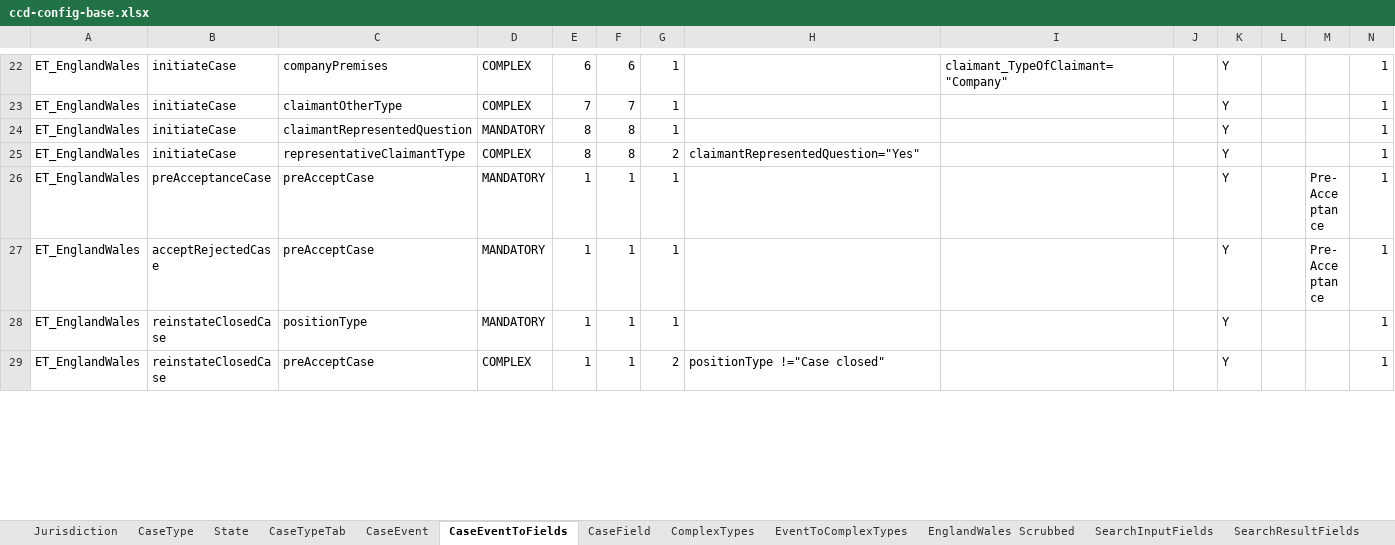
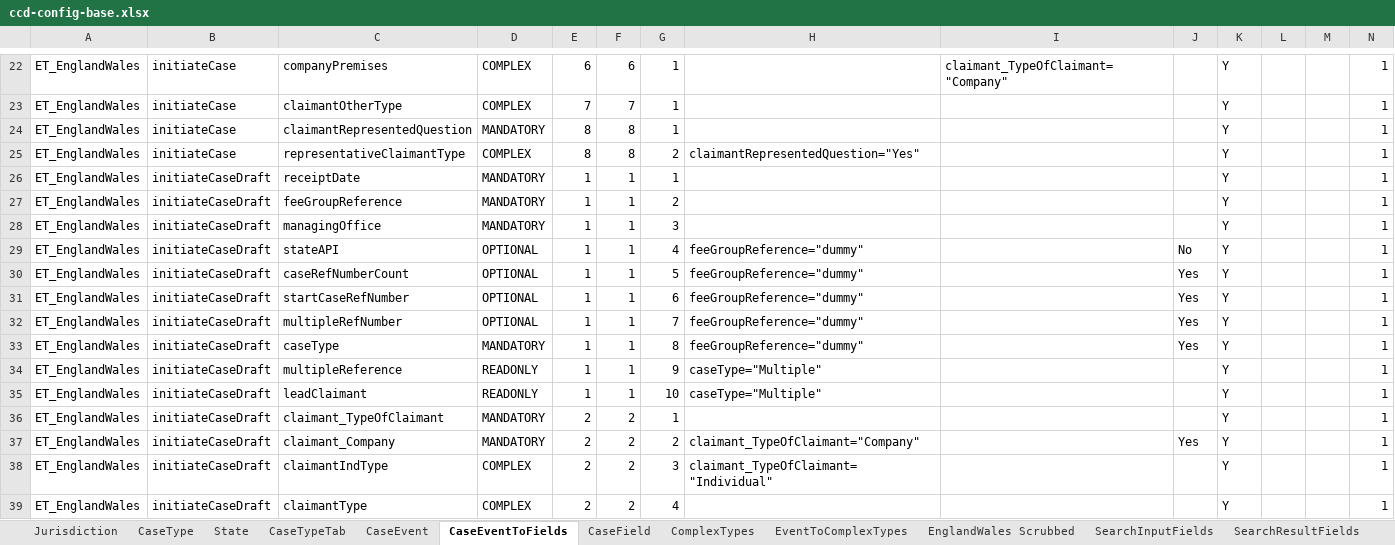
Before and after one commit to hmcts/et-ccd-definitions-englandwales, an Excel workbook: definitions/xlsx/ccd-config-base.xlsx, sheet CaseEventToFields, drawn as a sheet; only a part is shown, gaps mark what is left out; the shorter side is filled out with more unchanged rows; values as stored, in another font and other column widths than the file's, no cell formats; rows hold the shown columns only; the diff covers the shown part only; the diff names each change by its address in the sheet, - before the commit and + after, or states it on an @@ line.

Commit message:
Add definitions for draft case

```diff
--- a/definitions/xlsx/ccd-config-base.xlsx (sheet CaseEventToFields)
+++ b/definitions/xlsx/ccd-config-base.xlsx (sheet CaseEventToFields)
+row 26: ET_EnglandWales | initiateCaseDraft | receiptDate | MANDATORY | 1 | 1 | 1 |  |  |  | Y |  |  | 1
+row 27: ET_EnglandWales | initiateCaseDraft | feeGroupReference | MANDATORY | 1 | 1 | 2 |  |  |  | Y |  |  | 1
+row 28: ET_EnglandWales | initiateCaseDraft | managingOffice | MANDATORY | 1 | 1 | 3 |  |  |  | Y |  |  | 1
+row 29: ET_EnglandWales | initiateCaseDraft | stateAPI | OPTIONAL | 1 | 1 | 4 | feeGroupReference="dummy" |  | No | Y |  |  | 1
+row 30: ET_EnglandWales | initiateCaseDraft | caseRefNumberCount | OPTIONAL | 1 | 1 | 5 | feeGroupReference="dummy" |  | Yes | Y |  |  | 1
+row 31: ET_EnglandWales | initiateCaseDraft | startCaseRefNumber | OPTIONAL | 1 | 1 | 6 | feeGroupReference="dummy" |  | Yes | Y |  |  | 1
+row 32: ET_EnglandWales | initiateCaseDraft | multipleRefNumber | OPTIONAL | 1 | 1 | 7 | feeGroupReference="dummy" |  | Yes | Y |  |  | 1
+row 33: ET_EnglandWales | initiateCaseDraft | caseType | MANDATORY | 1 | 1 | 8 | feeGroupReference="dummy" |  | Yes | Y |  |  | 1
+row 34: ET_EnglandWales | initiateCaseDraft | multipleReference | READONLY | 1 | 1 | 9 | caseType="Multiple" |  |  | Y |  |  | 1
+row 35: ET_EnglandWales | initiateCaseDraft | leadClaimant | READONLY | 1 | 1 | 10 | caseType="Multiple" |  |  | Y |  |  | 1
+row 36: ET_EnglandWales | initiateCaseDraft | claimant_TypeOfClaimant | MANDATORY | 2 | 2 | 1 |  |  |  | Y |  |  | 1
+row 37: ET_EnglandWales | initiateCaseDraft | claimant_Company | MANDATORY | 2 | 2 | 2 | claimant_TypeOfClaimant="Company" |  | Yes | Y |  |  | 1
+row 38: ET_EnglandWales | initiateCaseDraft | claimantIndType | COMPLEX | 2 | 2 | 3 | claimant_TypeOfClaimant="Individual" |  |  | Y |  |  | 1
+row 39: ET_EnglandWales | initiateCaseDraft | claimantType | COMPLEX | 2 | 2 | 4 |  |  |  | Y |  |  | 1
```
Also changed, not shown: 8 added rows and 26 edited cells elsewhere in this sheet, sheet EventToComplexTypes, sheet CaseEvent, sheet CaseTypeTab, sheet State, sheet EnglandWales Scrubbed, sheet AuthorisationCaseEvent, 1 more sheet, cell formats, 10 other files.
